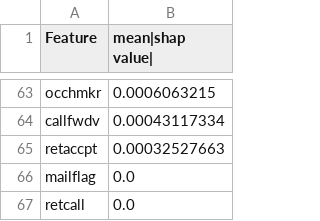
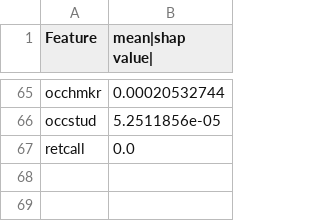
Before and after one commit to ducanha2k46/customer_behavior, a CSV file: shap_values_sorted.csv, drawn as a sheet; only a part is shown, gaps mark what is left out; removed rows and columns are numbered as before the commit, all else as after; the diff covers the shown part only; the diff names each change by its address in the sheet, - before the commit and + after, or states it on an @@ line.

```diff
--- a/shap_values_sorted.csv
+++ b/shap_values_sorted.csv
-B65 (mean|shap value|): 0.0006063215
+B65 (mean|shap value|): 0.00020532744
-row 64: callfwdv | 0.00043117334
-row 65: retaccpt | 0.00032527663
-row 66: mailflag | 0.0
+row 66: occstud | 5.2511856e-05
```
Also changed, not shown: 40 added rows, 38 removed rows and 23 edited cells elsewhere in this file, catboost_info/learn_error.tsv, catboost_info/time_left.tsv, 9 other files.
